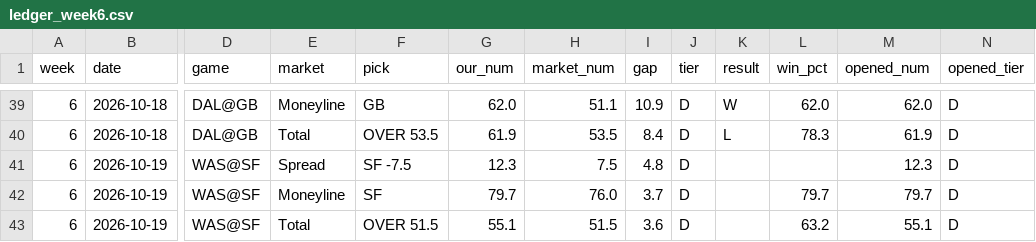
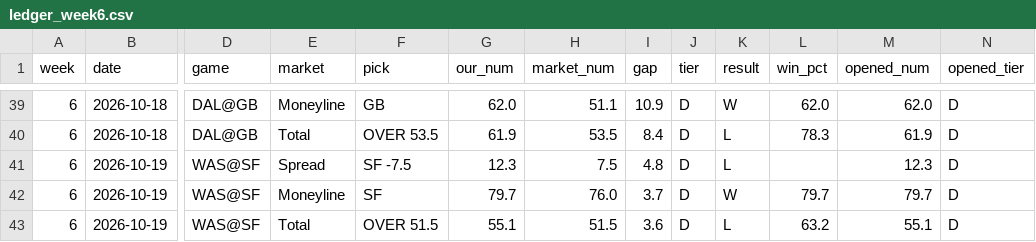
Before and after one commit to fourty2se7en/nfl-card, a CSV file: scripts/ledger_week6.csv, drawn as a sheet; only a part is shown, gaps mark what is left out; the diff names each change by its address in the sheet, - before the commit and + after, or states it on an @@ line.

```diff
--- a/scripts/ledger_week6.csv
+++ b/scripts/ledger_week6.csv
-K41 (result): (empty)
+K41 (result): L
-K42 (result): (empty)
+K42 (result): W
-K43 (result): (empty)
+K43 (result): L
```
Also changed, not shown: scripts/ledger_history.csv, scripts/newslog.csv, 12 other files.
